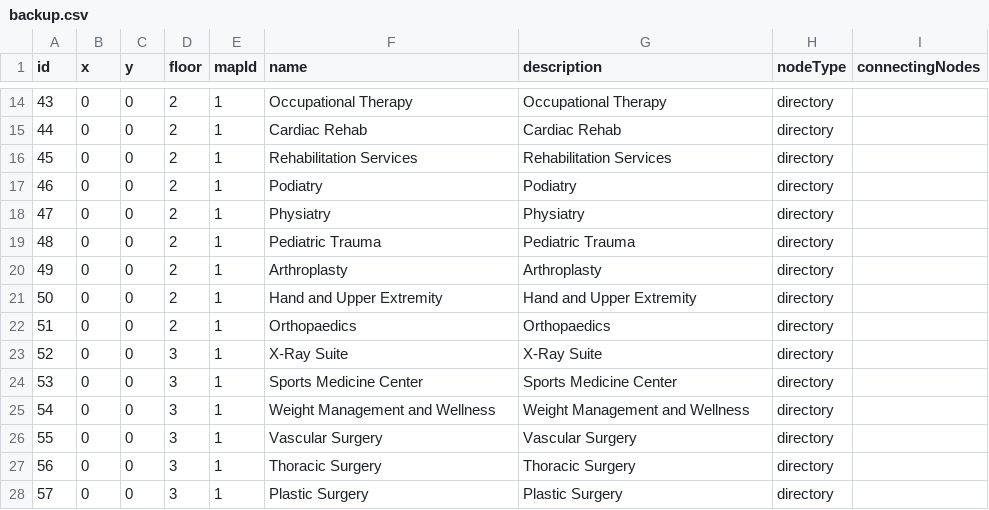
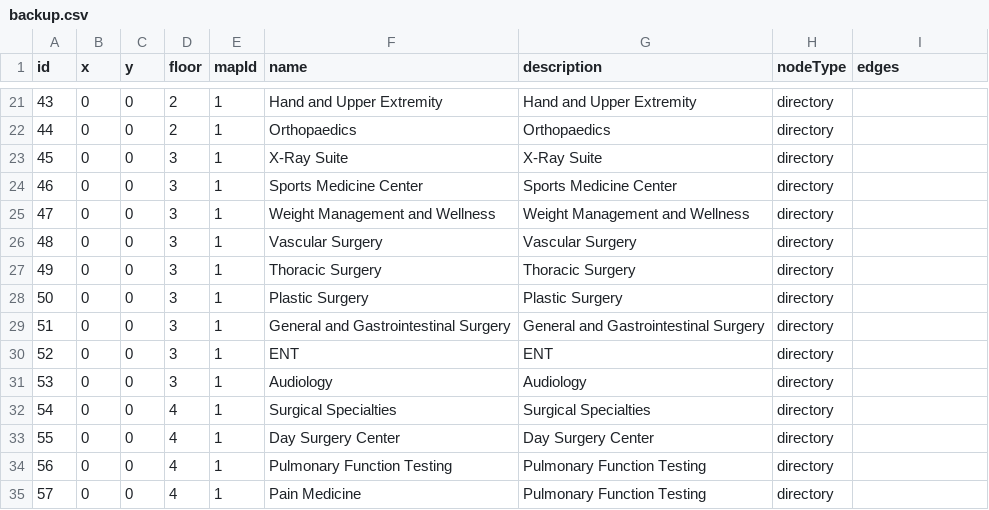
Before and after one commit to rohan908/team-o-copy, a CSV file: apps/backend/src/directoryBackup/backup.csv, drawn as a sheet; only a part is shown, gaps mark what is left out; the diff covers the shown part only.

```diff
--- a/apps/backend/src/directoryBackup/backup.csv
+++ b/apps/backend/src/directoryBackup/backup.csv
@@ -1 +1 @@
-id,x,y,floor,mapId,name,description,nodeType,connectingNodes
+id,x,y,floor,mapId,name,description,nodeType,edges
@@ -14,15 +21,15 @@ id,x,y,floor,mapId,name,description,nodeType,connectingNodes
-43,0,0,2,1,Occupational Therapy,Occupational Therapy,directory,
-44,0,0,2,1,Cardiac Rehab,Cardiac Rehab,directory,
-45,0,0,2,1,Rehabilitation Services,Rehabilitation Services,directory,
-46,0,0,2,1,Podiatry,Podiatry,directory,
-47,0,0,2,1,Physiatry,Physiatry,directory,
-48,0,0,2,1,Pediatric Trauma,Pediatric Trauma,directory,
-49,0,0,2,1,Arthroplasty,Arthroplasty,directory,
-50,0,0,2,1,Hand and Upper Extremity,Hand and Upper Extremity,directory,
-51,0,0,2,1,Orthopaedics,Orthopaedics,directory,
-52,0,0,3,1,X-Ray Suite,X-Ray Suite,directory,
-53,0,0,3,1,Sports Medicine Center,Sports Medicine Center,directory,
-54,0,0,3,1,Weight Management and Wellness,Weight Management and Wellness,directory,
-55,0,0,3,1,Vascular Surgery,Vascular Surgery,directory,
-56,0,0,3,1,Thoracic Surgery,Thoracic Surgery,directory,
-57,0,0,3,1,Plastic Surgery,Plastic Surgery,directory,
+43,0,0,2,1,Hand and Upper Extremity,Hand and Upper Extremity,directory,
+44,0,0,2,1,Orthopaedics,Orthopaedics,directory,
+45,0,0,3,1,X-Ray Suite,X-Ray Suite,directory,
+46,0,0,3,1,Sports Medicine Center,Sports Medicine Center,directory,
+47,0,0,3,1,Weight Management and Wellness,Weight Management and Wellness,directory,
+48,0,0,3,1,Vascular Surgery,Vascular Surgery,directory,
+49,0,0,3,1,Thoracic Surgery,Thoracic Surgery,directory,
+50,0,0,3,1,Plastic Surgery,Plastic Surgery,directory,
+51,0,0,3,1,General and Gastrointestinal Surgery,General and Gastrointestinal Surgery,directory,
+52,0,0,3,1,ENT,ENT,directory,
+53,0,0,3,1,Audiology,Audiology,directory,
+54,0,0,4,1,Surgical Specialties,Surgical Specialties,directory,
+55,0,0,4,1,Day Surgery Center,Day Surgery Center,directory,
+56,0,0,4,1,Pulmonary Function Testing,Pulmonary Function Testing,directory,
+57,0,0,4,1,Pain Medicine,Pulmonary Function Testing,directory,
```
Also changed, not shown: 7 added rows, 7 removed rows and 36 edited cells elsewhere in this file, 1 other file.
